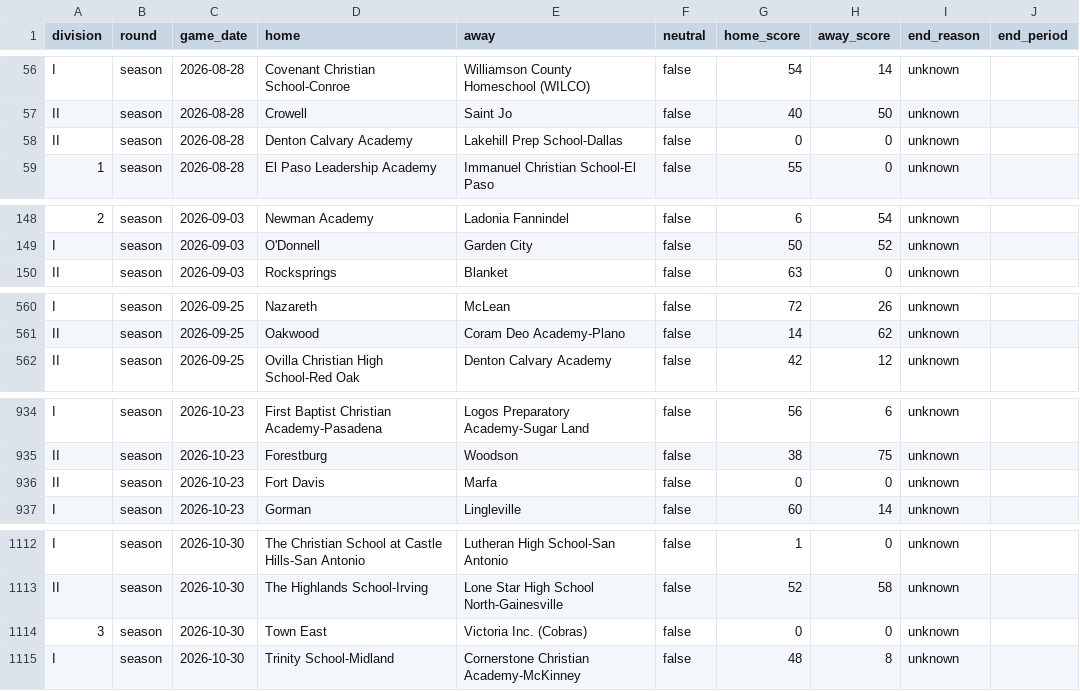
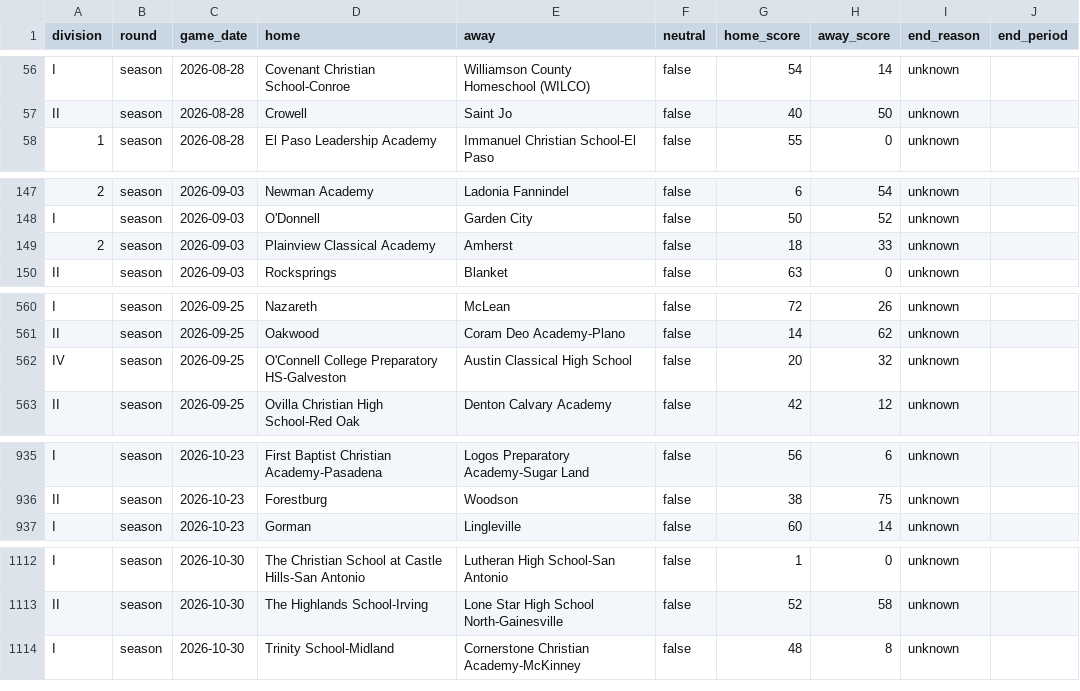
Before and after one commit to txsixman/txsixmanfootball, a CSV file: data/seed/maxpreps-2026/games.csv, drawn as a sheet; only a part is shown, gaps mark what is left out; removed rows and columns are numbered as before the commit, all else as after; the diff names each change by its address in the sheet, - before the commit and + after, or states it on an @@ line.

```diff
--- a/data/seed/maxpreps-2026/games.csv
+++ b/data/seed/maxpreps-2026/games.csv
-row 58: II | season | 2026-08-28 | Denton Calvary Academy | Lakehill Prep School-Dallas | false | 0 | 0 | unknown
+row 149: 2 | season | 2026-09-03 | Plainview Classical Academy | Amherst | false | 18 | 33 | unknown
+row 562: IV | season | 2026-09-25 | O'Connell College Preparatory HS-Galveston | Austin Classical High School | false | 20 | 32 | unknown
-row 936: II | season | 2026-10-23 | Fort Davis | Marfa | false | 0 | 0 | unknown
-row 1114: 3 | season | 2026-10-30 | Town East | Victoria Inc. (Cobras) | false | 0 | 0 | unknown
```
